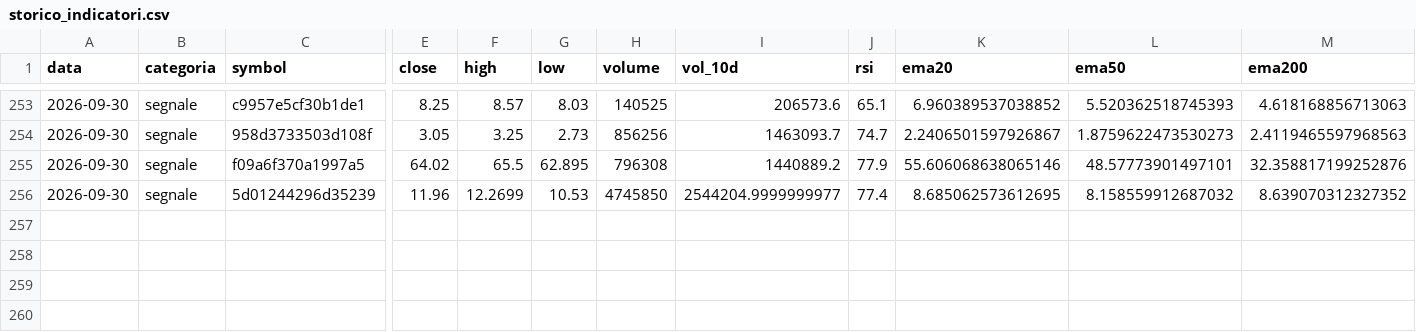
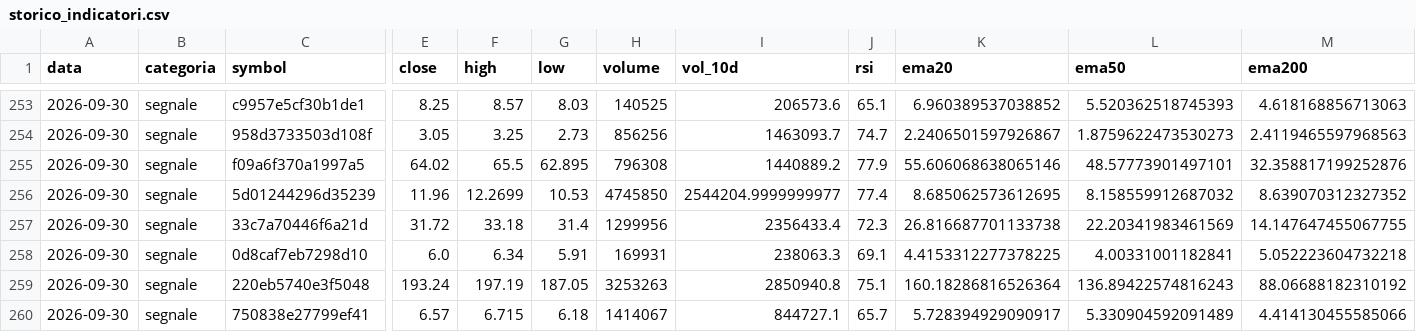
Before and after one commit to sgneps80-code/trading-report, a CSV file: data/storico_indicatori.csv, drawn as a sheet; only a part is shown, gaps mark what is left out; rows hold the shown columns only; the diff names each change by its address in the sheet, - before the commit and + after, or states it on an @@ line.

```diff
--- a/data/storico_indicatori.csv
+++ b/data/storico_indicatori.csv
+row 257: 2026-09-30 | segnale | 33c7a70446f6a21d | 31.72 | 33.18 | 31.4 | 1299956 | 2356433.4 | 72.3 | 26.816687701133738 | 22.20341983461569 | 14.147647455067755
+row 258: 2026-09-30 | segnale | 0d8caf7eb7298d10 | 6.0 | 6.34 | 5.91 | 169931 | 238063.3 | 69.1 | 4.4153312277378225 | 4.00331001182841 | 5.052223604732218
+row 259: 2026-09-30 | segnale | 220eb5740e3f5048 | 193.24 | 197.19 | 187.05 | 3253263 | 2850940.8 | 75.1 | 160.18286816526364 | 136.89422574816243 | 88.06688182310192
+row 260: 2026-09-30 | segnale | 750838e27799ef41 | 6.57 | 6.715 | 6.18 | 1414067 | 844727.1 | 65.7 | 5.728394929090917 | 5.330904592091489 | 4.414130455585066
```
Also changed, not shown: 1 other file.
